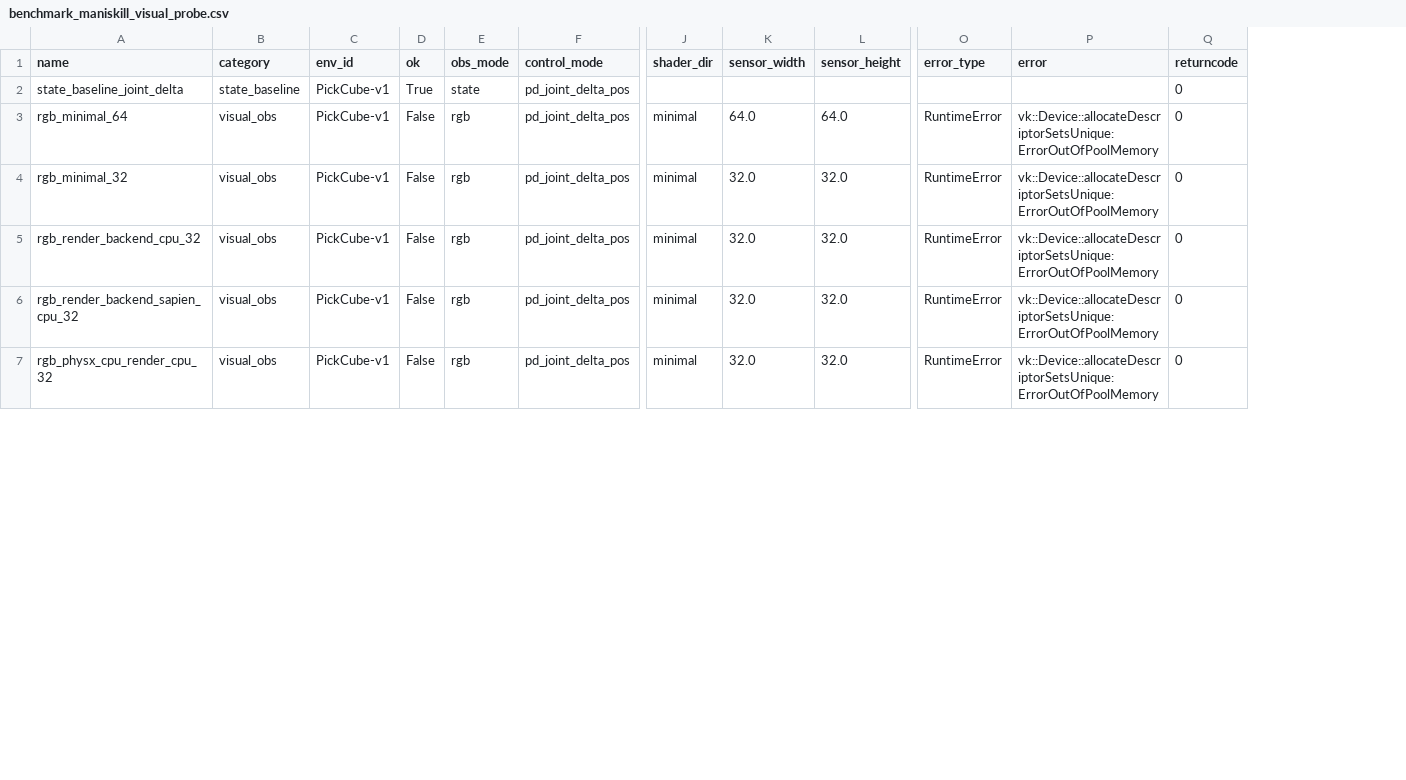
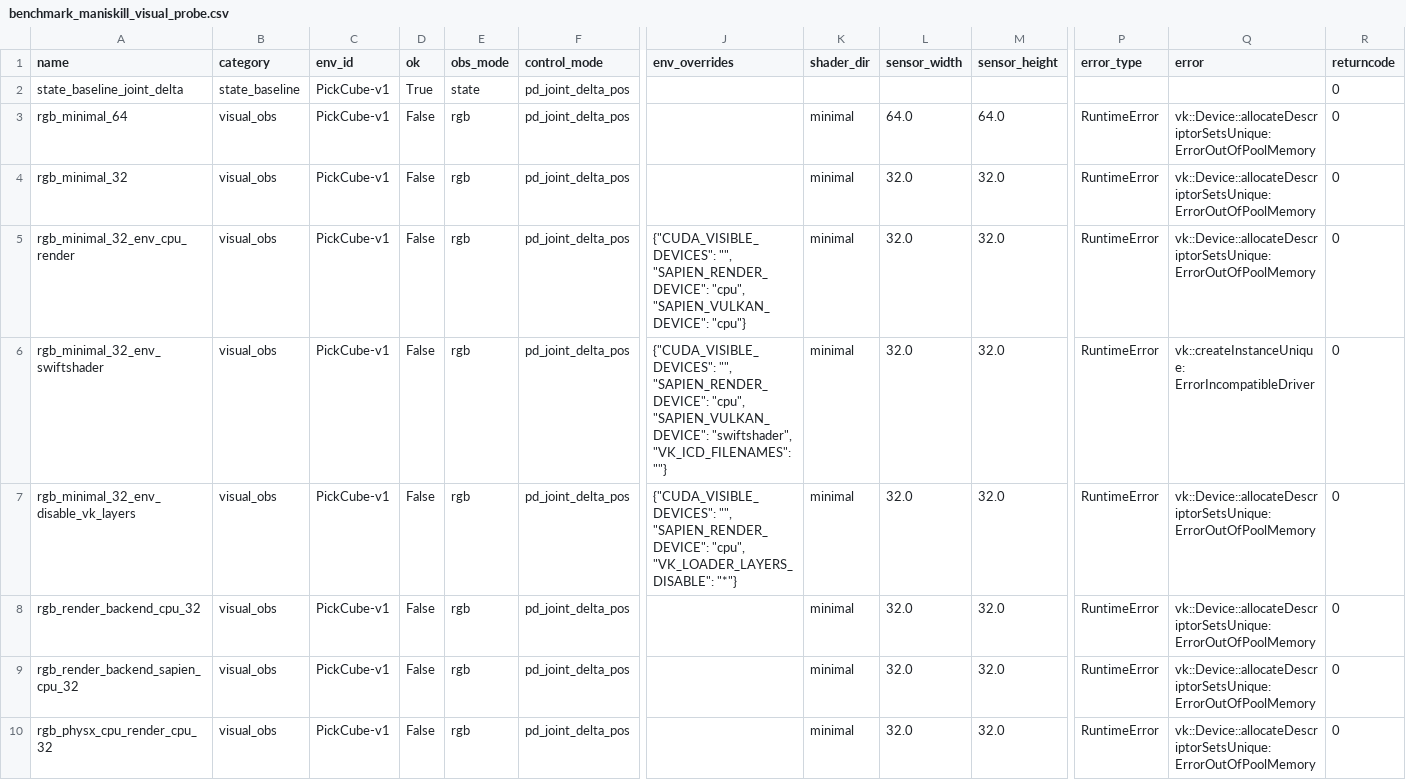
Before and after one commit to Jason-Wang313/best-of-n-wam, a CSV file: results/tables/benchmark_maniskill_visual_probe.csv, drawn as a sheet; only a part is shown, gaps mark what is left out; rows hold the shown columns only; the diff names each change by its address in the sheet, - before the commit and + after, or states it on an @@ line.

Commit message:
Refresh ManiSkill visual blocker evidence

```diff
--- a/results/tables/benchmark_maniskill_visual_probe.csv
+++ b/results/tables/benchmark_maniskill_visual_probe.csv
+column J (env_overrides), empty
+row 5: rgb_minimal_32_env_cpu_render | visual_obs | PickCube-v1 | False | rgb | pd_joint_delta_pos | {"CUDA_VISIBLE_DEVICES": "", "SAPIEN_RENDER_DEVICE": "cpu", "SAPIEN_VULKAN_DEVICE": "cpu"} | minimal | 32.0 | 32.0 | RuntimeError | vk::Device::allocateDescriptorSetsUnique: ErrorOutOfPoolMemory | 0
+row 6: rgb_minimal_32_env_swiftshader | visual_obs | PickCube-v1 | False | rgb | pd_joint_delta_pos | {"CUDA_VISIBLE_DEVICES": "", "SAPIEN_RENDER_DEVICE": "cpu", "SAPIEN_VULKAN_DEVICE": "swiftshader", "VK_ICD_FILENAMES": ""} | minimal | 32.0 | 32.0 | RuntimeError | vk::createInstanceUnique: ErrorIncompatibleDriver | 0
+row 7: rgb_minimal_32_env_disable_vk_layers | visual_obs | PickCube-v1 | False | rgb | pd_joint_delta_pos | {"CUDA_VISIBLE_DEVICES": "", "SAPIEN_RENDER_DEVICE": "cpu", "VK_LOADER_LAYERS_DISABLE": "*"} | minimal | 32.0 | 32.0 | RuntimeError | vk::Device::allocateDescriptorSetsUnique: ErrorOutOfPoolMemory | 0
```
Also changed, not shown: 21 other files.
